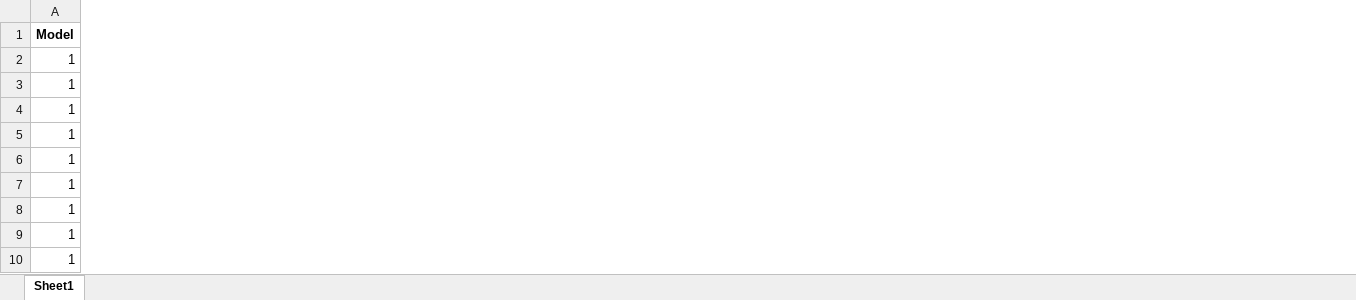
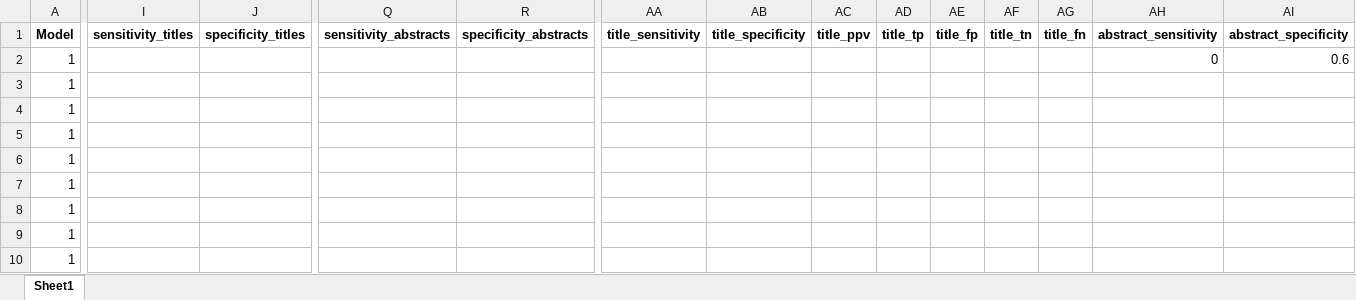
Before and after one commit to StudentNOS/MA-LLM, an Excel workbook: Pipeline/prompt_results.xlsx, sheet Sheet1, drawn as a sheet; only a part is shown, gaps mark what is left out; values as stored, in another font and other column widths than the file's, no borders; the diff covers the shown part only; the diff names each change by its address in the sheet, - before the commit and + after, or states it on an @@ line.

```diff
--- a/Pipeline/prompt_results.xlsx (sheet Sheet1)
+++ b/Pipeline/prompt_results.xlsx (sheet Sheet1)
+column I (sensitivity_titles), empty
+column J (specificity_titles), empty
+column Q (sensitivity_abstracts), empty
+column R (specificity_abstracts), empty
+column AA (title_sensitivity), empty
+column AB (title_specificity), empty
+column AC (title_ppv), empty
+column AD (title_tp), empty
+column AE (title_fp), empty
+column AF (title_tn), empty
+column AG (title_fn), empty
+column AH (abstract_sensitivity), row 2: 0
+column AI (abstract_specificity), row 2: 0.6
```
Also changed, not shown: 5 added columns and 4 edited cells elsewhere in this sheet, 7 other files.
